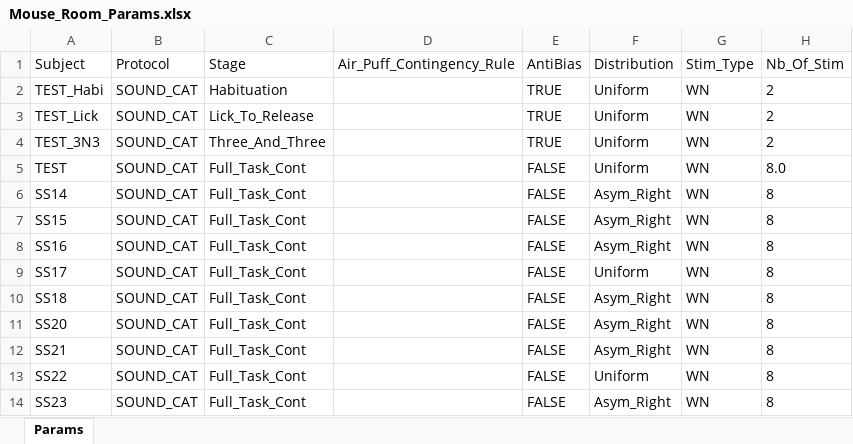
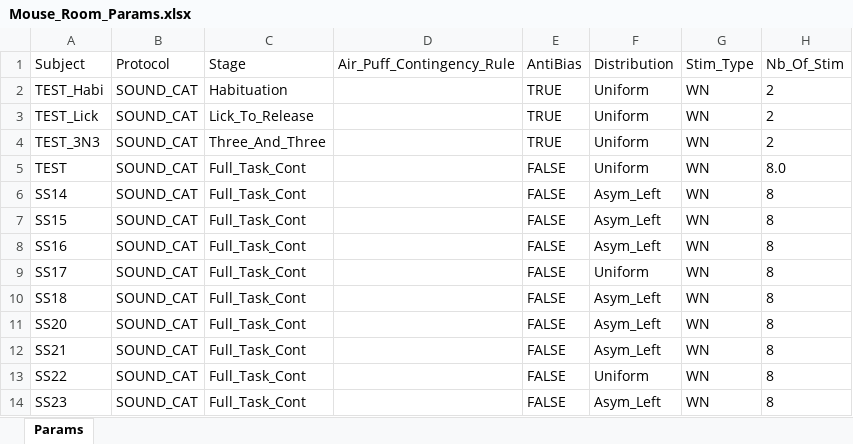
Before and after one commit to serkanshentyurk/behaviour_rig, an Excel workbook: Params/Mouse_Room_Params.xlsx, sheet Params, drawn as a sheet; only a part is shown; values as stored, in another font and other column widths than the file's, no borders; the diff names each change by its address in the sheet, - before the commit and + after, or states it on an @@ line.

Commit message:
tuesday update

```diff
--- a/Params/Mouse_Room_Params.xlsx (sheet Params)
+++ b/Params/Mouse_Room_Params.xlsx (sheet Params)
-F6:F8 (Distribution): Asym_Right
+F6:F8 (Distribution): Asym_Left
-F10:F12 (Distribution): Asym_Right
+F10:F12 (Distribution): Asym_Left
-F14 (Distribution): Asym_Right
+F14 (Distribution): Asym_Left
```
